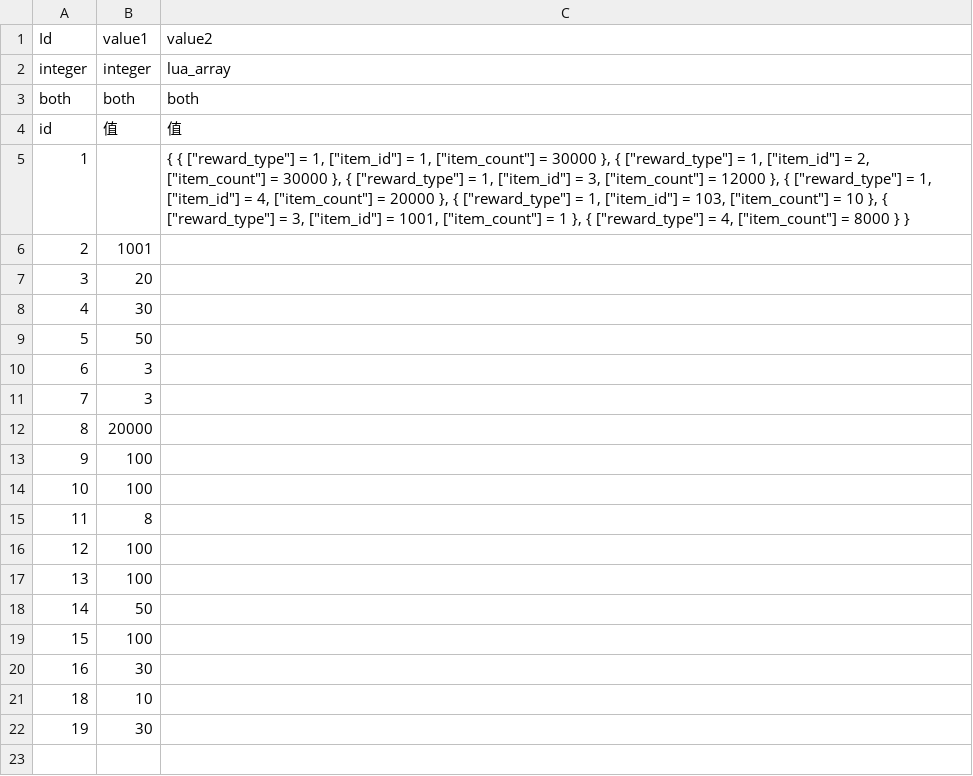
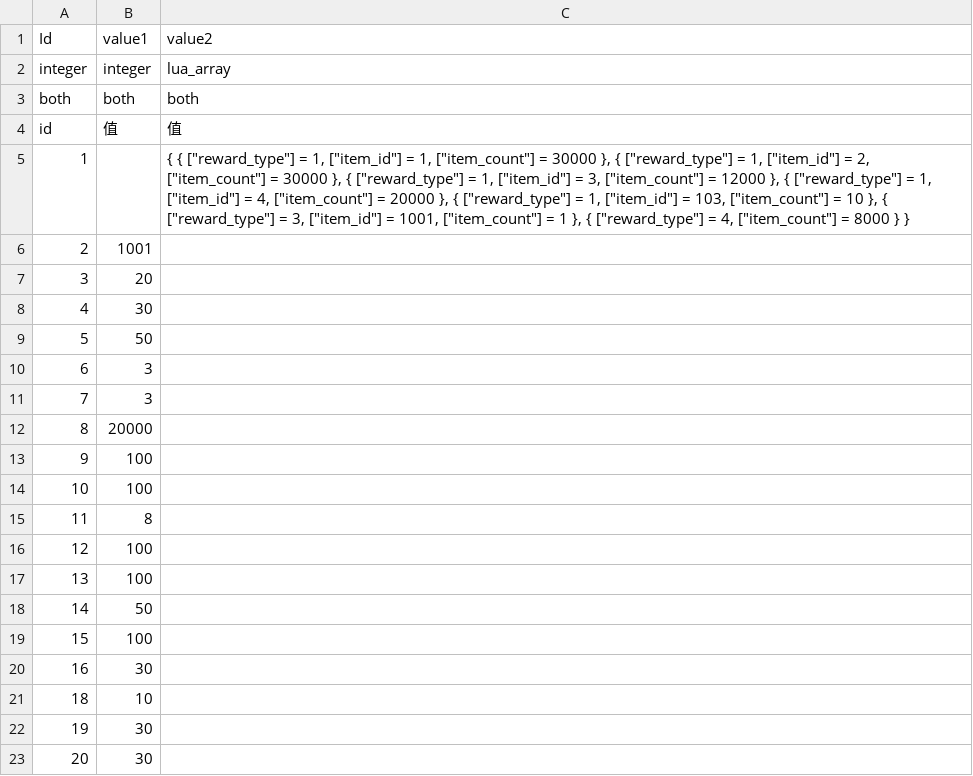
Before and after one commit to literwave/game_common, a TSV file: tsv/Global.tsv, drawn as a sheet; the diff names each change by its address in the sheet, - before the commit and + after, or states it on an @@ line.

```diff
--- a/tsv/Global.tsv
+++ b/tsv/Global.tsv
+row 23: 20 | 30
```
Also changed, not shown: 3 other files.
